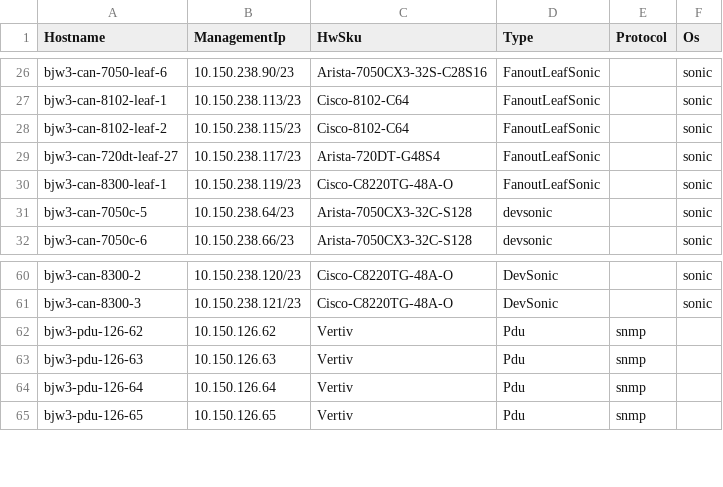
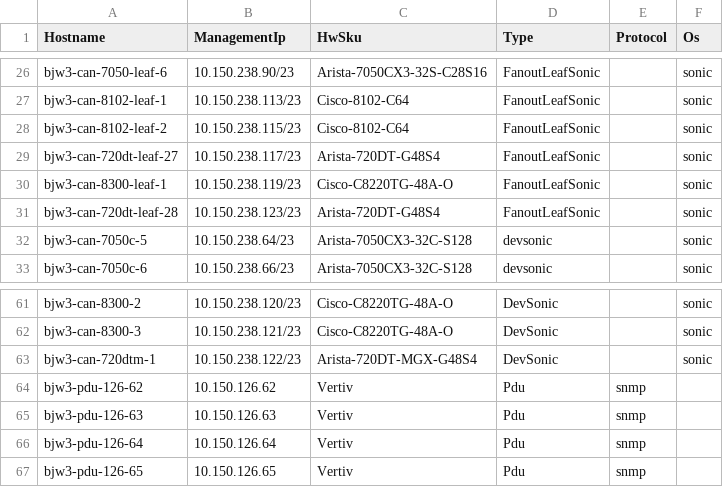
Before and after one commit to Pterosaur/sonic-mgmt, a CSV file: ansible/files/sonic_bjw3_devices.csv, drawn as a sheet; only a part is shown, gaps mark what is left out; the diff names each change by its address in the sheet, - before the commit and + after, or states it on an @@ line.

```diff
--- a/ansible/files/sonic_bjw3_devices.csv
+++ b/ansible/files/sonic_bjw3_devices.csv
+row 31: bjw3-can-720dt-leaf-28 | 10.150.238.123/23 | Arista-720DT-G48S4 | FanoutLeafSonic |  | sonic
+row 63: bjw3-can-720dtm-1 | 10.150.238.122/23 | Arista-720DT-MGX-G48S4 | DevSonic |  | sonic
```
Also changed, not shown: ansible/files/sonic_bjw3_console_links.csv, ansible/files/sonic_bjw3_links.csv, 16 other files.
